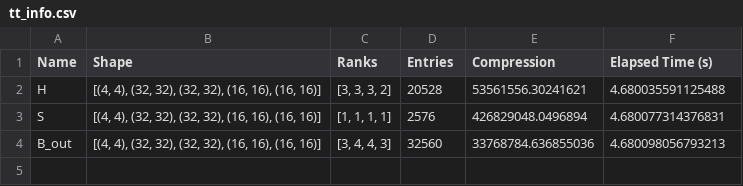
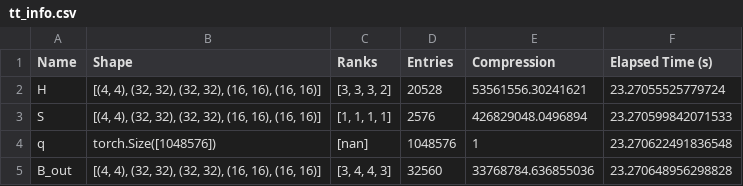
Before and after one commit to myerspat/ttnte, a CSV file: notebooks/fixed_source/square/tt_info.csv, drawn as a sheet.

```diff
--- a/notebooks/fixed_source/square/tt_info.csv
+++ b/notebooks/fixed_source/square/tt_info.csv
@@ -1,4 +1,5 @@
 Name,Shape,Ranks,Entries,Compression,Elapsed Time (s)
-H,"[(4, 4), (32, 32), (32, 32), (16, 16), (16, 16)]","[3, 3, 3, 2]",20528,53561556.30241621,4.680035591125488
-S,"[(4, 4), (32, 32), (32, 32), (16, 16), (16, 16)]","[1, 1, 1, 1]",2576,426829048.0496894,4.680077314376831
-B_out,"[(4, 4), (32, 32), (32, 32), (16, 16), (16, 16)]","[3, 4, 4, 3]",32560,33768784.636855036,4.680098056793213
+H,"[(4, 4), (32, 32), (32, 32), (16, 16), (16, 16)]","[3, 3, 3, 2]",20528,53561556.30241621,23.27055525779724
+S,"[(4, 4), (32, 32), (32, 32), (16, 16), (16, 16)]","[1, 1, 1, 1]",2576,426829048.0496894,23.270599842071533
+q,torch.Size([1048576]),[nan],1048576,1,23.270622491836548
+B_out,"[(4, 4), (32, 32), (32, 32), (16, 16), (16, 16)]","[3, 4, 4, 3]",32560,33768784.636855036,23.270648956298828
```
Also changed, not shown: notebooks/fixed_source/square/coo_info.csv, 52 other files.
